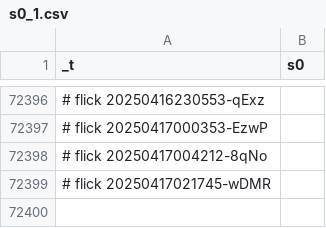
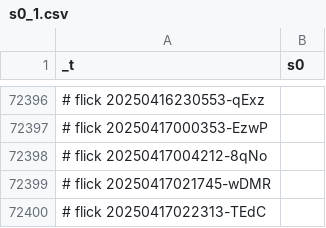
Before and after one commit to abikesa/simulacrum, a CSV file: kitabo/ensi/ukubona/donorcase/test2/assets/csv/s0_1.csv, drawn as a sheet; only a part is shown, gaps mark what is left out; the diff names each change by its address in the sheet, - before the commit and + after, or states it on an @@ line.

Commit message:
kitabo/ensi/ukubona/donorcase/test2/assets/csv/s0_1.csv

```diff
--- a/kitabo/ensi/ukubona/donorcase/test2/assets/csv/s0_1.csv
+++ b/kitabo/ensi/ukubona/donorcase/test2/assets/csv/s0_1.csv
+row 72400: # flick 20250417022313-TEdC
```
